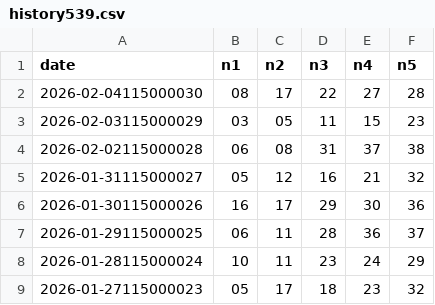
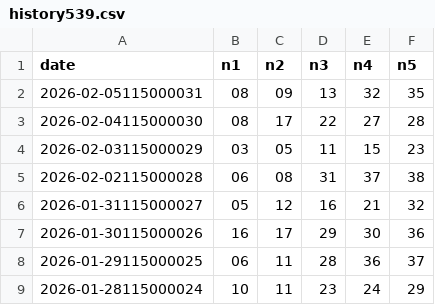
Before and after one commit to h123686720/539-ai-app, a CSV file: history539.csv, drawn as a sheet; only a part is shown; the shorter side is filled out with more unchanged rows.

Commit message:
Update history539.csv

```diff
--- a/history539.csv
+++ b/history539.csv
@@ -1,2 +1,3 @@
 date,n1,n2,n3,n4,n5
+2026-02-05115000031,08,09,13,32,35
 2026-02-04115000030,08,17,22,27,28
```
